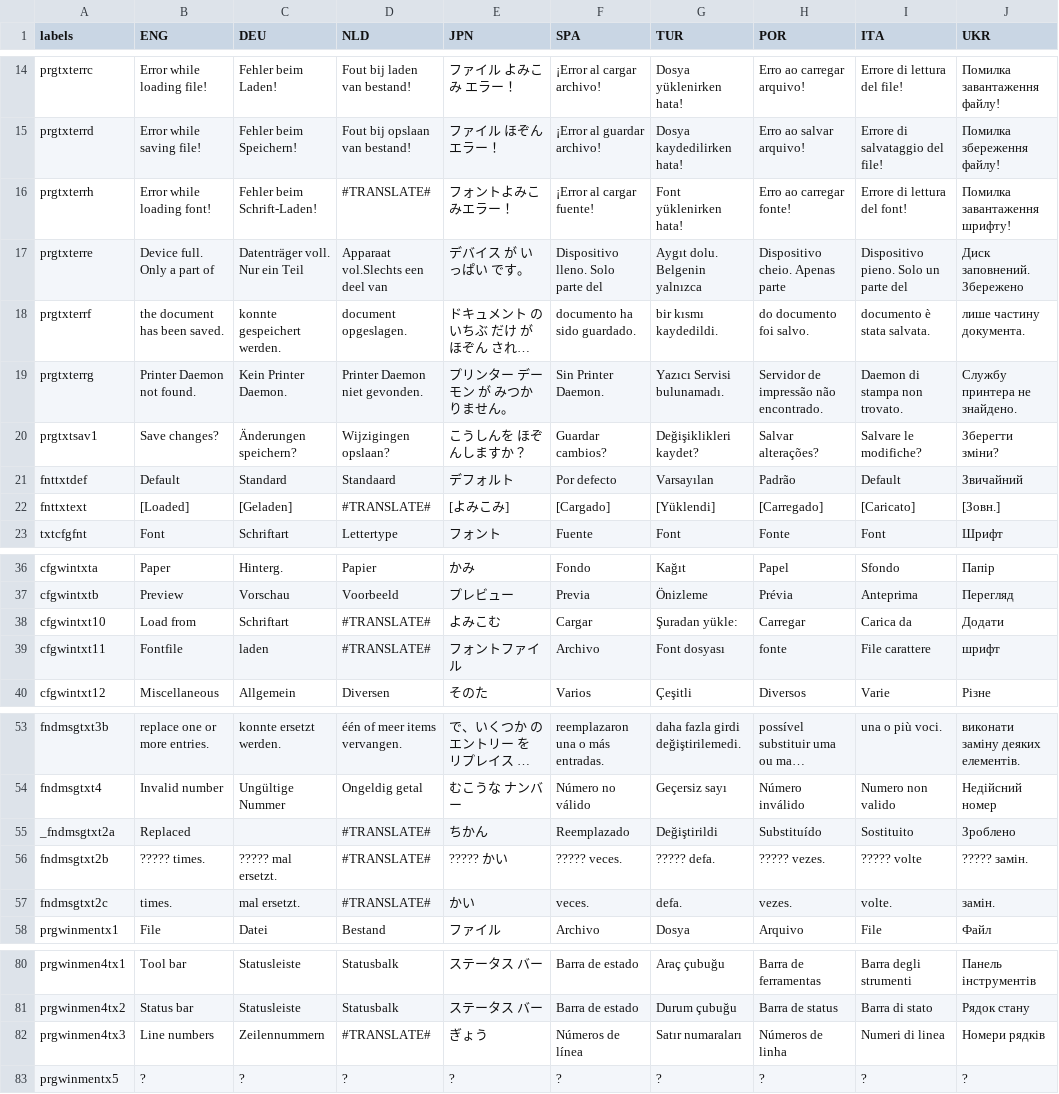
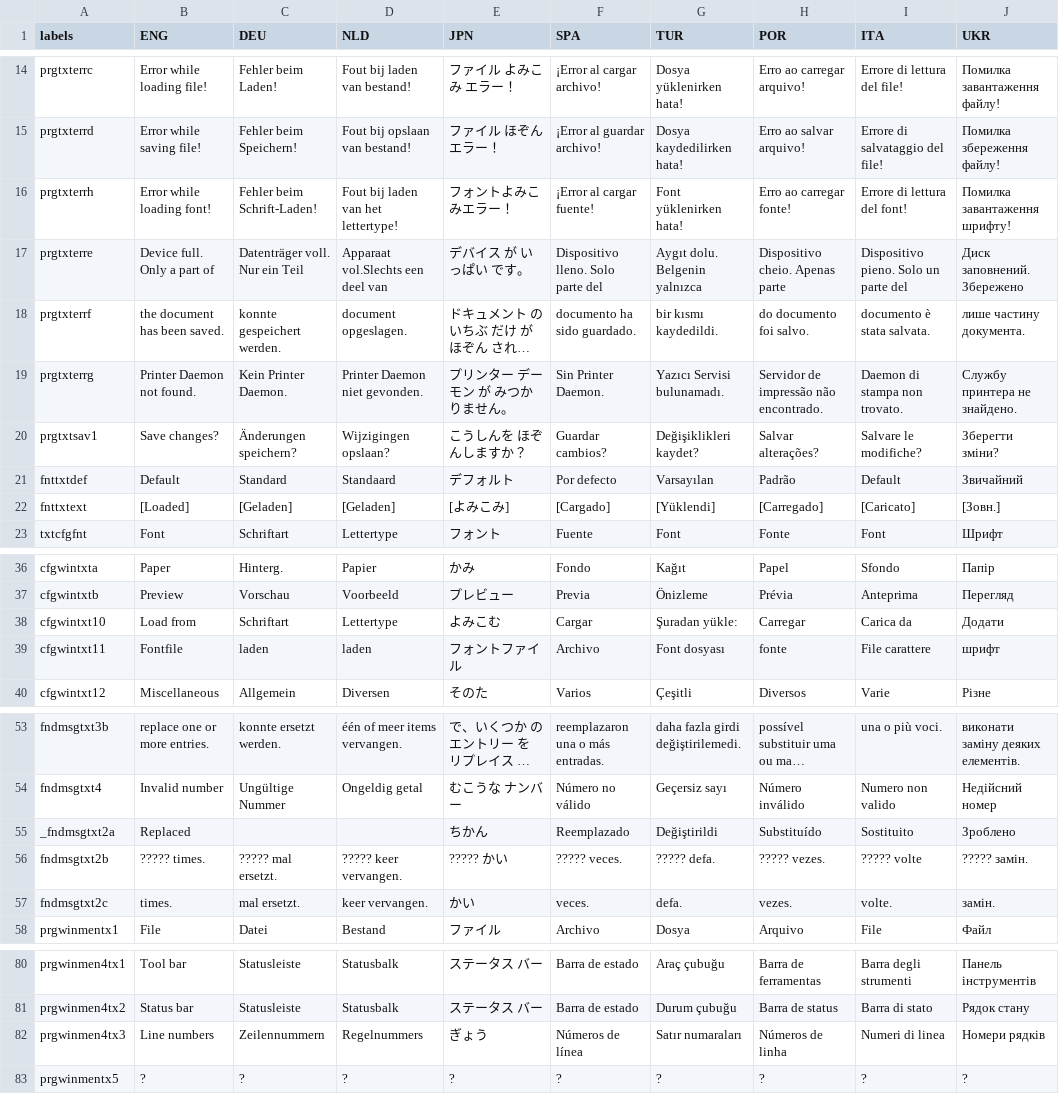
Before and after one commit to Prodatron/symrsc-i18n, a CSV file: translations/App-Wordpad-i18n.csv, drawn as a sheet; only a part is shown, gaps mark what is left out; long unchanged cells end in …; the diff names each change by its address in the sheet, - before the commit and + after, or states it on an @@ line.

```diff
--- a/translations/App-Wordpad-i18n.csv
+++ b/translations/App-Wordpad-i18n.csv
-D16 (NLD): #TRANSLATE#
+D16 (NLD): Fout bij laden van het lettertype!
-D22 (NLD): #TRANSLATE#
+D22 (NLD): [Geladen]
-D38 (NLD): #TRANSLATE#
+D38 (NLD): Lettertype
-D39 (NLD): #TRANSLATE#
+D39 (NLD): laden
-D55 (NLD): #TRANSLATE#
+D55 (NLD): (empty)
-D56 (NLD): #TRANSLATE#
+D56 (NLD): ????? keer vervangen.
-D57 (NLD): #TRANSLATE#
+D57 (NLD): keer vervangen.
-D82 (NLD): #TRANSLATE#
+D82 (NLD): Regelnummers
```
Also changed, not shown: translations/App-CPanel-i18n.csv, translations/App-Calc-i18n.csv, 6 other files.
